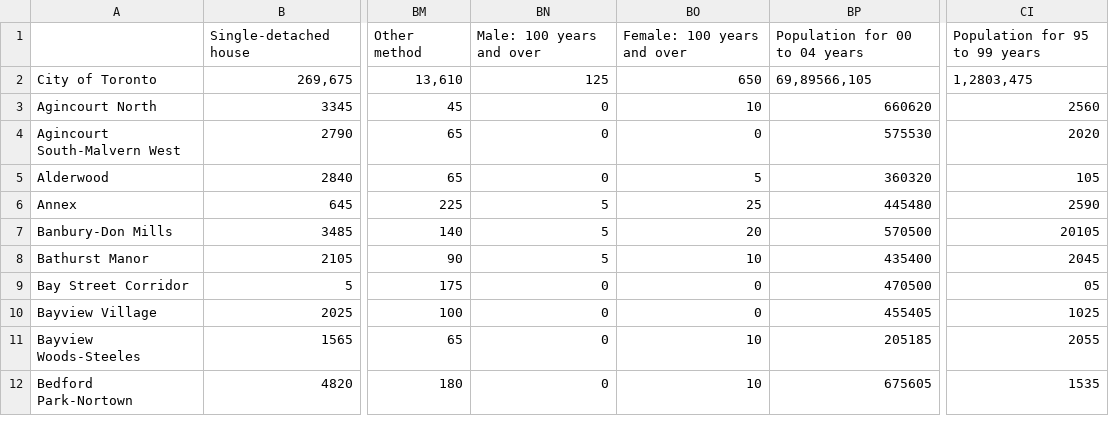
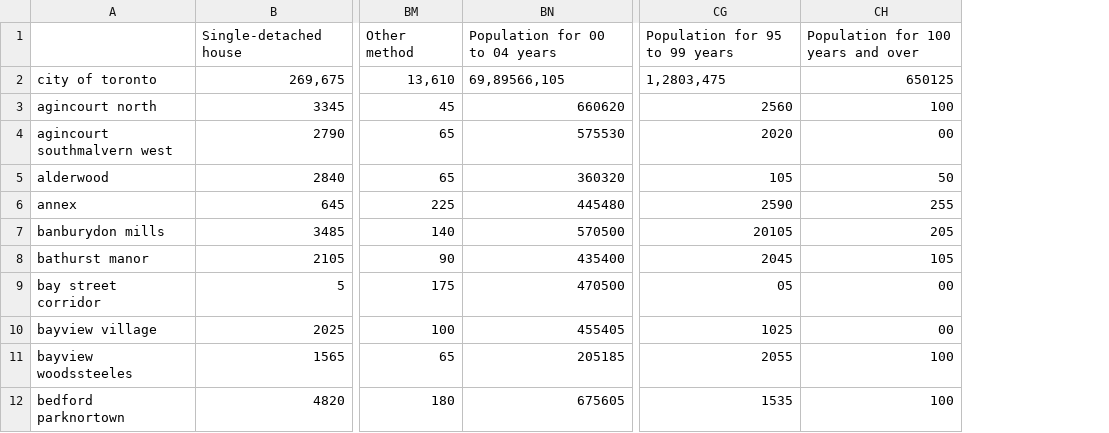
Before and after one commit to michellefilipaa/SSML_TermProject, a CSV file: data/census2016.csv, drawn as a sheet; only a part is shown, gaps mark what is left out; removed rows and columns are numbered as before the commit, all else as after; the diff names each change by its address in the sheet, - before the commit and + after, or states it on an @@ line.

```diff
--- a/data/census2016.csv
+++ b/data/census2016.csv
-column A, rows 2-12: City of Toronto | Agincourt North | Agincourt South-Malvern West | Alderwood | Annex | Banbury-Don Mills | Bathurst Manor | Bay Street Corridor | Bayview Village | Bayview Woods-Steeles | Bedford Park-Nortown
+column A, rows 2-12: city of toronto | agincourt north | agincourt southmalvern west | alderwood | annex | banburydon mills | bathurst manor | bay street corridor | bayview village | bayview woodssteeles | bedford parknortown
-column BN, rows 1-12: Male: 100 years and over | 125 | 0 | 0 | 0 | 5 | 5 | 5 | 0 | 0 | 0 | 0
-column BO, rows 1-12: Female: 100 years and over | 650 | 10 | 0 | 5 | 25 | 20 | 10 | 0 | 0 | 10 | 10
+column CH, rows 1-12: Population for 100 years and over | 650125 | 100 | 00 | 50 | 255 | 205 | 105 | 00 | 00 | 100 | 100
```
Also changed, not shown: 3 other files.
